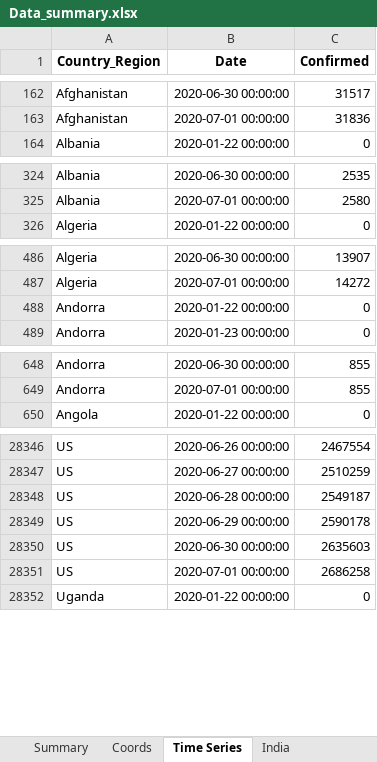
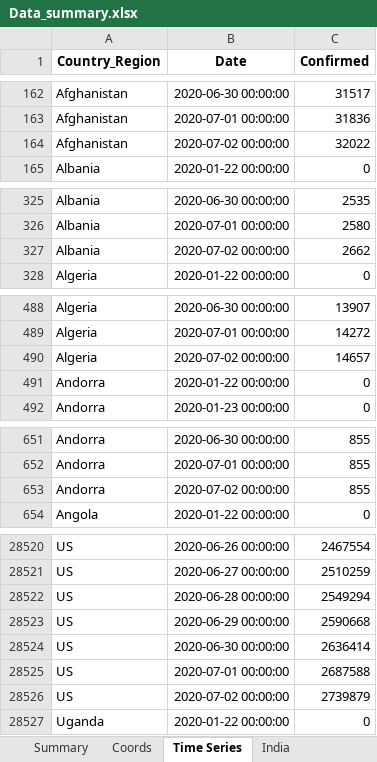
Before and after one commit to SidKumarSingh/covid-scripts, an Excel workbook: Data_summary.xlsx, sheet Time Series, drawn as a sheet; only a part is shown, gaps mark what is left out; values as stored, in another font and other column widths than the file's, no borders; addresses are those after the commit; the diff covers the shown part only; the diff names each change by its address in the sheet, - before the commit and + after, or states it on an @@ line.

```diff
--- a/Data_summary.xlsx (sheet Time Series)
+++ b/Data_summary.xlsx (sheet Time Series)
+row 164: Afghanistan | 2020-07-02 00:00:00 | 32022
+row 327: Albania | 2020-07-02 00:00:00 | 2662
+row 490: Algeria | 2020-07-02 00:00:00 | 14657
+row 653: Andorra | 2020-07-02 00:00:00 | 855
-C28522 (Confirmed): 2549187
+C28522 (Confirmed): 2549294
-C28523 (Confirmed): 2590178
+C28523 (Confirmed): 2590668
-C28524 (Confirmed): 2635603
+C28524 (Confirmed): 2636414
-C28525 (Confirmed): 2686258
+C28525 (Confirmed): 2687588
+row 28526: US | 2020-07-02 00:00:00 | 2739879
```
Also changed, not shown: 183 added rows elsewhere in this sheet, sheet Summary, sheet Scrips, sheet India, sheet Sectoral, sheet Indices, Predictions.xlsx, 2 other files.
